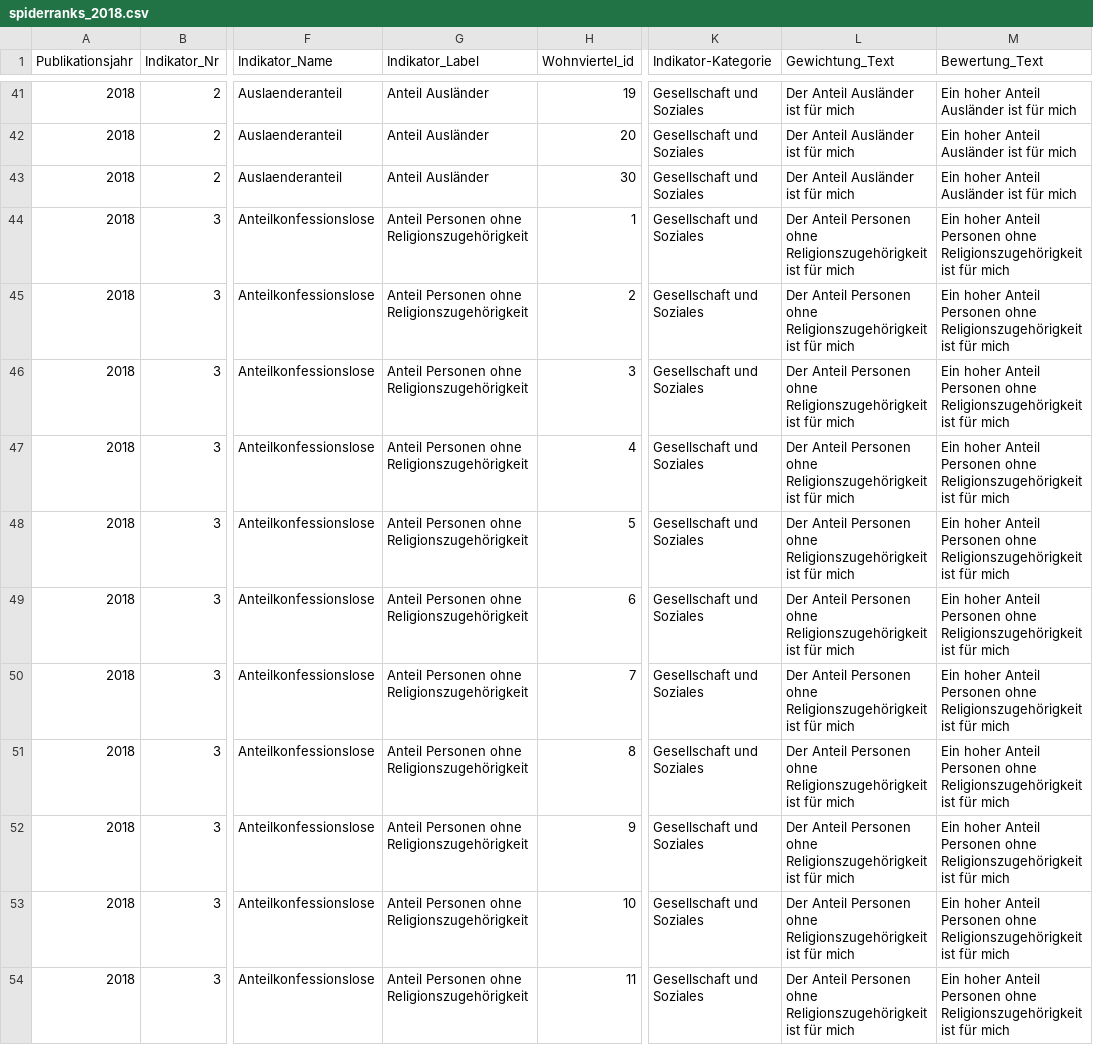
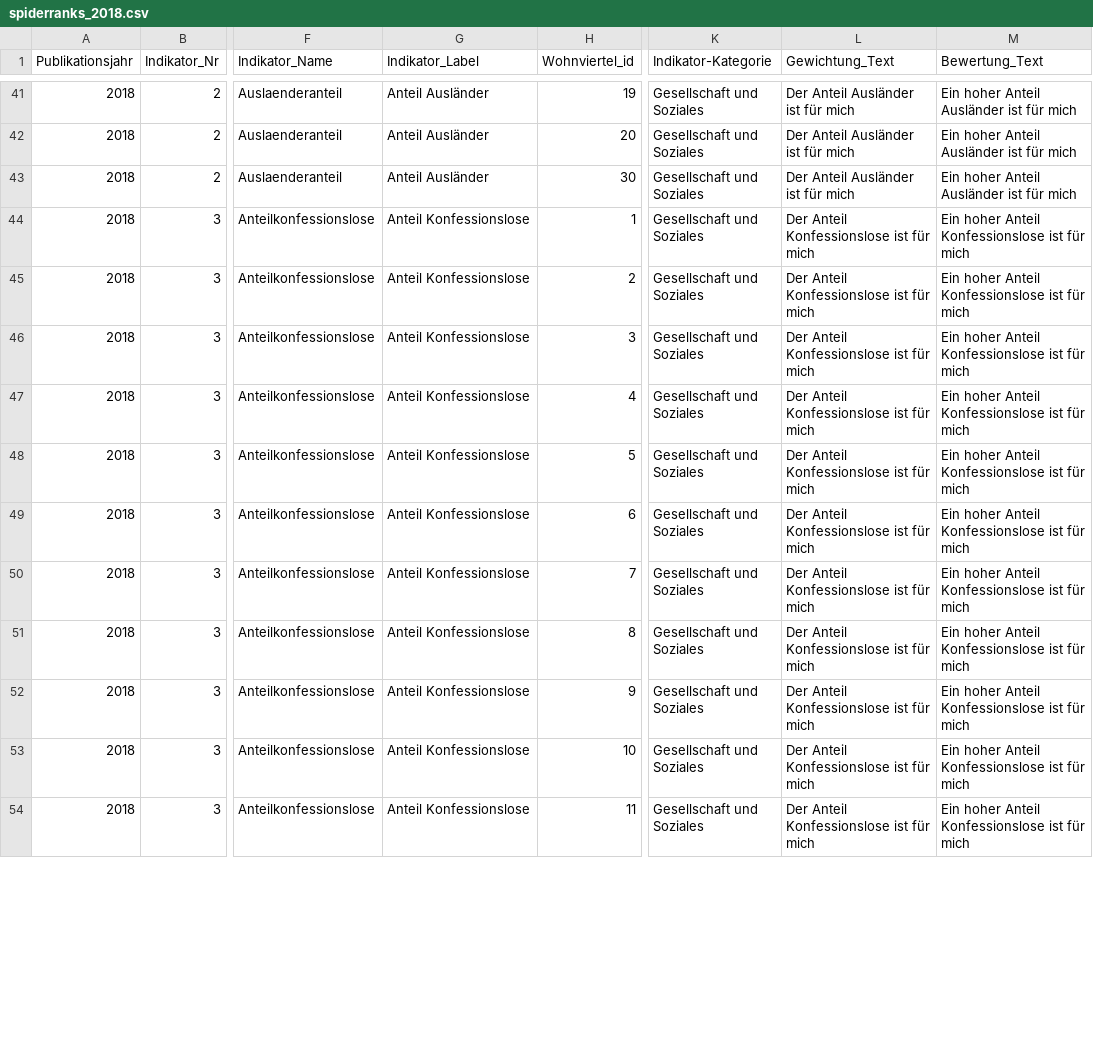
Before and after one commit to statabs-test/quartierindex, a CSV file: data/spiderranks_2018.csv, drawn as a sheet; only a part is shown, gaps mark what is left out; the diff covers the shown part only; the diff names each change by its address in the sheet, - before the commit and + after, or states it on an @@ line.

```diff
--- a/data/spiderranks_2018.csv
+++ b/data/spiderranks_2018.csv
-G44:G54 (Indikator_Label): Anteil Personen ohne Religionszugehörigkeit
+G44:G54 (Indikator_Label): Anteil Konfessionslose
-L44:L54 (Gewichtung_Text): Der Anteil Personen ohne Religionszugehörigkeit ist für…
+L44:L54 (Gewichtung_Text): Der Anteil Konfessionslose ist für…
-M44:M54 (Bewertung_Text): …hoher Anteil Personen ohne Religionszugehörigkeit ist für…
+M44:M54 (Bewertung_Text): …hoher Anteil Konfessionslose ist für…
```
Also changed, not shown: 51 edited cells elsewhere in this file, 3 other files.
